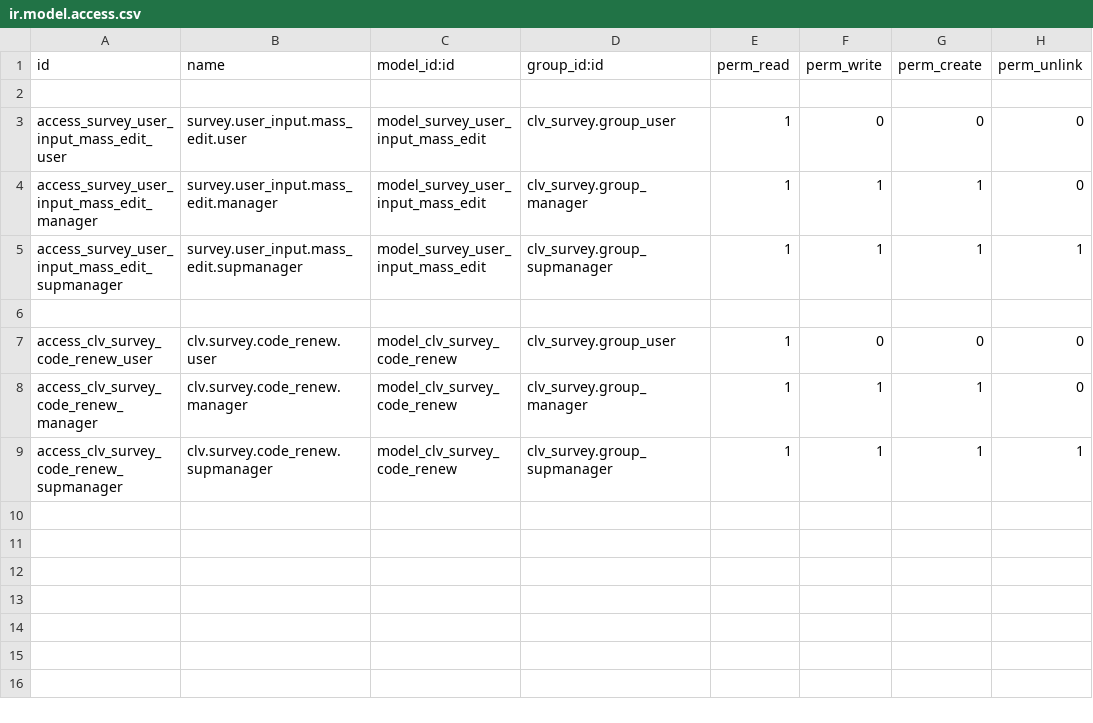
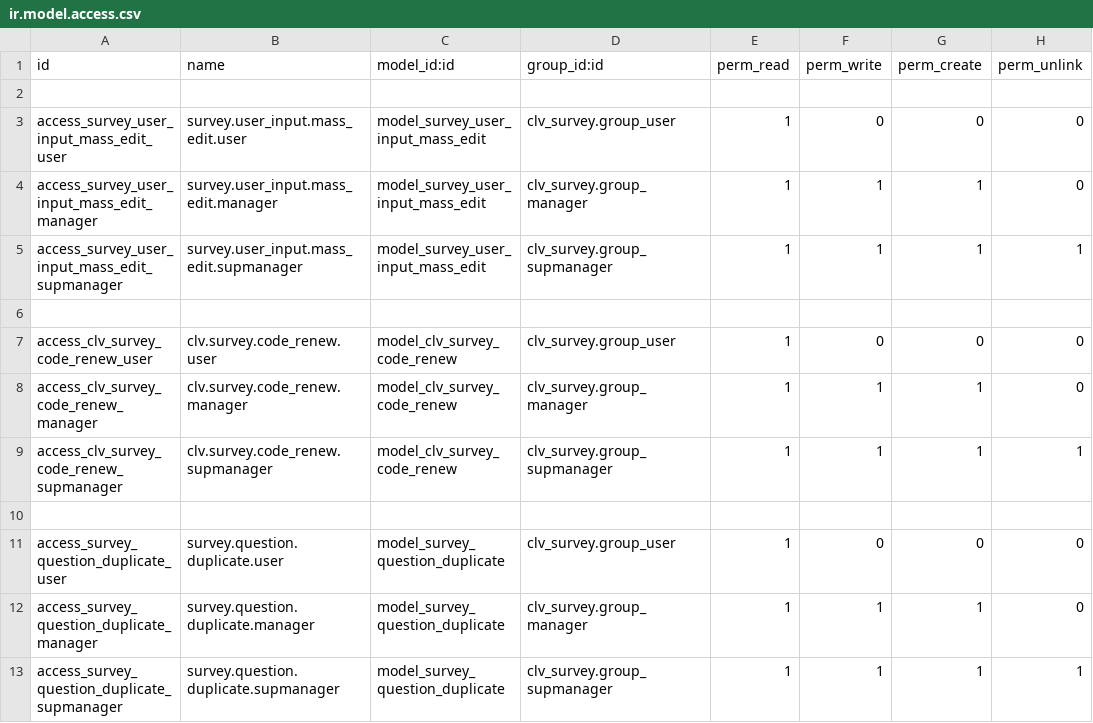
Before and after one commit to CLVsol/clvsol_odoo_addons, a CSV file: clv_survey/security/ir.model.access.csv, drawn as a sheet; the diff names each change by its address in the sheet, - before the commit and + after, or states it on an @@ line.

Commit message:
[IMP] clv_survey (ADD wizard/question_duplicate)

```diff
--- a/clv_survey/security/ir.model.access.csv
+++ b/clv_survey/security/ir.model.access.csv
+row 10: (empty)
+row 11: access_survey_question_duplicate_user | survey.question.duplicate.user | model_survey_question_duplicate | clv_survey.group_user | 1 | 0 | 0 | 0
+row 12: access_survey_question_duplicate_manager | survey.question.duplicate.manager | model_survey_question_duplicate | clv_survey.group_manager | 1 | 1 | 1 | 0
+row 13: access_survey_question_duplicate_supmanager | survey.question.duplicate.supmanager | model_survey_question_duplicate | clv_survey.group_supmanager | 1 | 1 | 1 | 1
```
Also changed, not shown: 3 other files.
